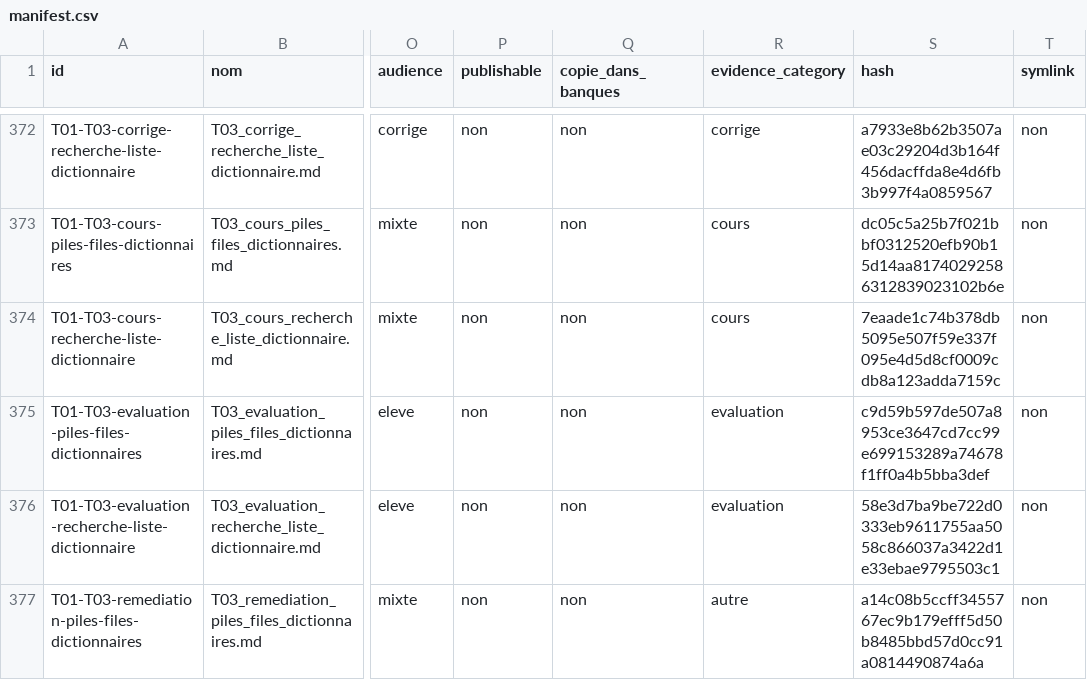
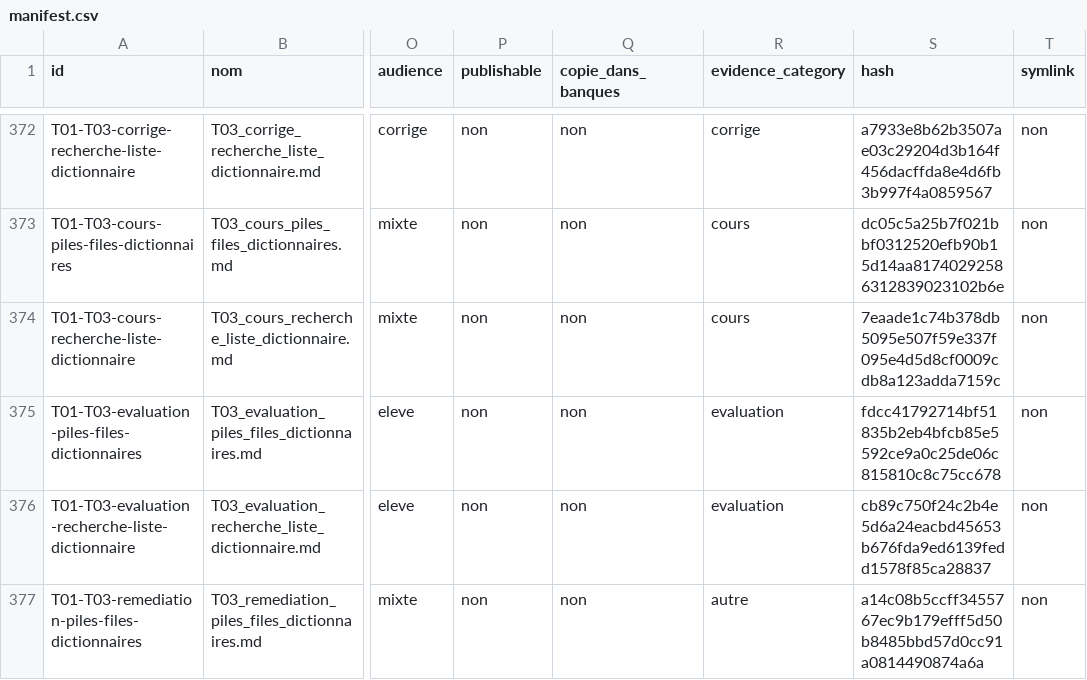
Before and after one commit to cyranoaladin/NSI, a CSV file: manifest.csv, drawn as a sheet; only a part is shown, gaps mark what is left out; the diff covers the shown part only; the diff names each change by its address in the sheet, - before the commit and + after, or states it on an @@ line.

```diff
--- a/manifest.csv
+++ b/manifest.csv
-S375 (hash): c9d59b597de507a8953ce3647cd7cc99e699153289a74678f1ff0a4b5bba3def
+S375 (hash): fdcc41792714bf51835b2eb4bfcb85e5592ce9a0c25de06c815810c8c75cc678
-S376 (hash): 58e3d7ba9be722d0333eb9611755aa5058c866037a3422d1e33ebae9795503c1
+S376 (hash): cb89c750f24c2b4e5d6a24eacbd45653b676fda9ed6139fedd1578f85ca28837
```
Also changed, not shown: 29 edited cells elsewhere in this file, manifest_tooling.csv, 40 other files.
